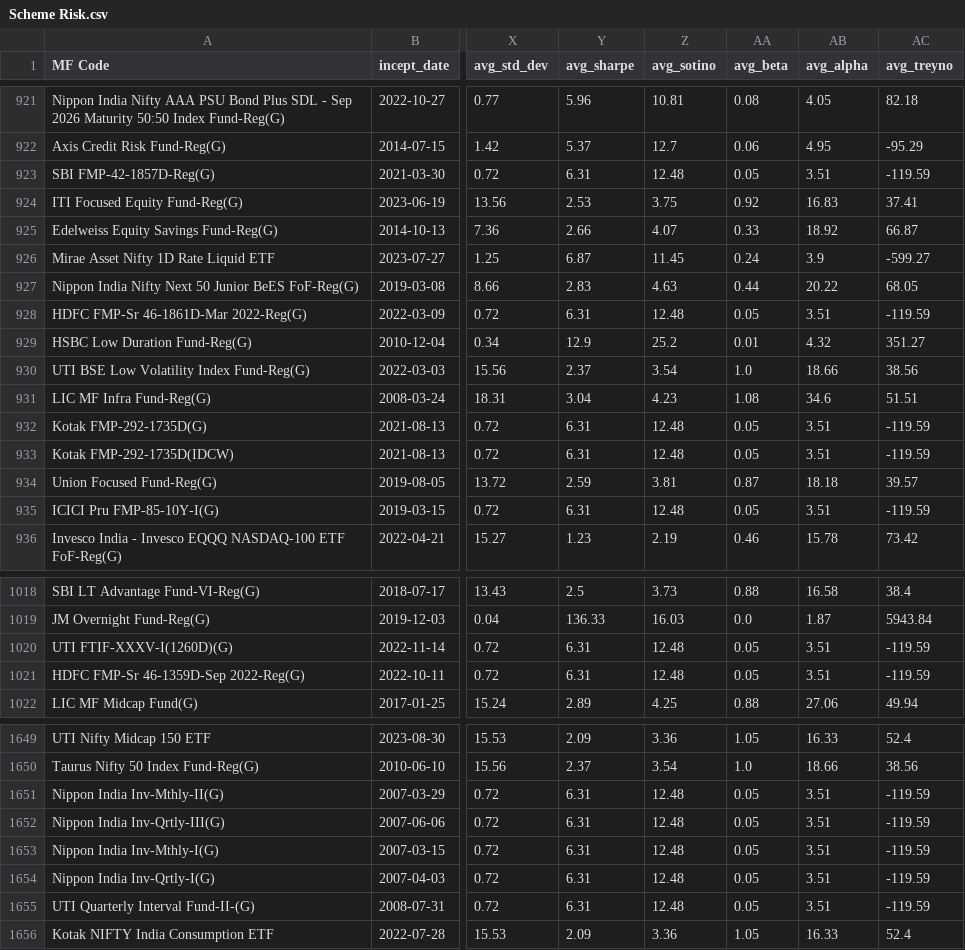
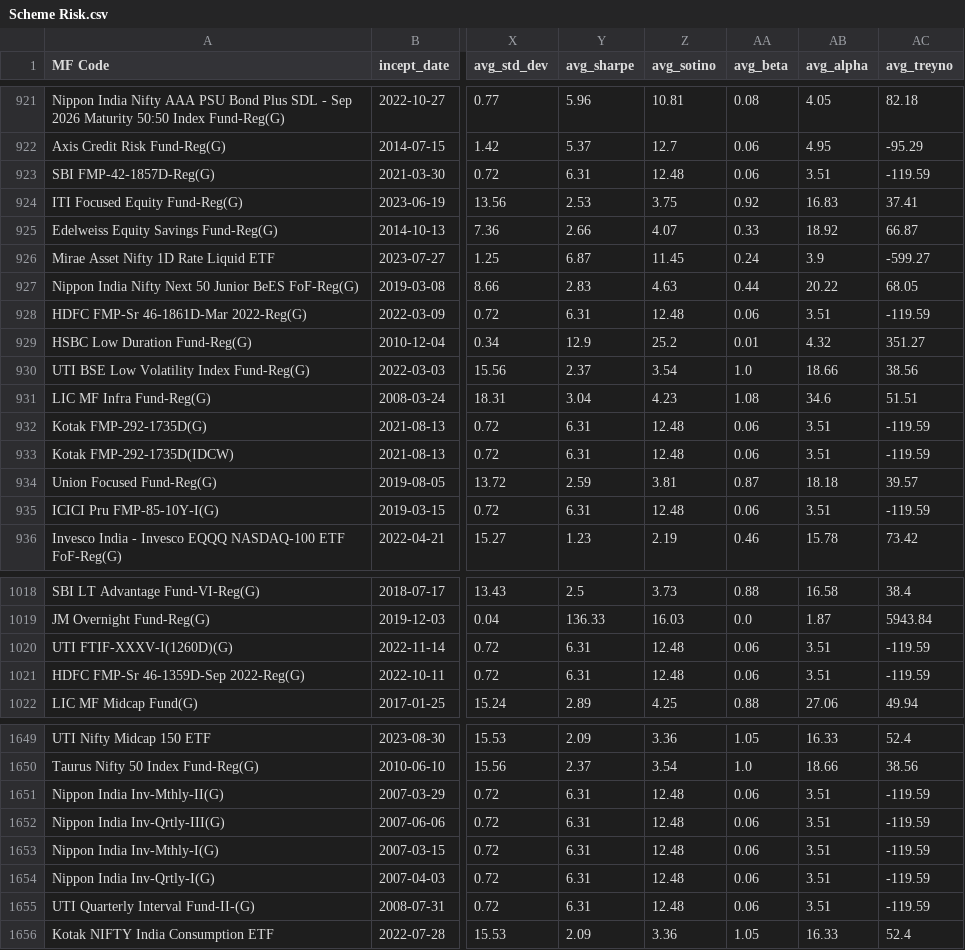
Before and after one commit to nikunjbaheti/MF_Holdinfs-gs, a CSV file: Scheme Risk.csv, drawn as a sheet; only a part is shown, gaps mark what is left out; the diff covers the shown part only; the diff names each change by its address in the sheet, - before the commit and + after, or states it on an @@ line.

```diff
--- a/Scheme Risk.csv
+++ b/Scheme Risk.csv
-AA923 (avg_beta): 0.05
+AA923 (avg_beta): 0.06
-AA928 (avg_beta): 0.05
+AA928 (avg_beta): 0.06
-AA932:AA933 (avg_beta): 0.05
+AA932:AA933 (avg_beta): 0.06
-AA935 (avg_beta): 0.05
+AA935 (avg_beta): 0.06
-AA1020:AA1021 (avg_beta): 0.05
+AA1020:AA1021 (avg_beta): 0.06
-AA1651:AA1655 (avg_beta): 0.05
+AA1651:AA1655 (avg_beta): 0.06
```
Also changed, not shown: 93 edited cells elsewhere in this file, Index Latest.csv, Returns Data.csv, 1 other file.
